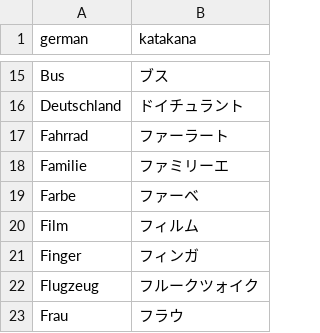
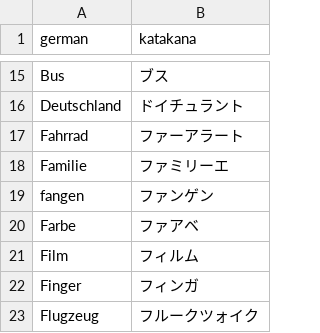
Before and after one commit to schmxtz/jptranscription, a CSV file: words.csv, drawn as a sheet; only a part is shown, gaps mark what is left out; the shorter side is filled out with more unchanged rows.

```diff
--- a/words.csv
+++ b/words.csv
@@ -16,5 +16,6 @@ Bus,ブス
 Deutschland,ドイチュラント
-Fahrrad,ファーラート
+Fahrrad,ファーアラート
 Familie,ファミリーエ
-Farbe,ファーベ
+fangen,ファンゲン
+Farbe,ファアベ
 Film,フィルム
```
Also changed, not shown: 2 other files.
